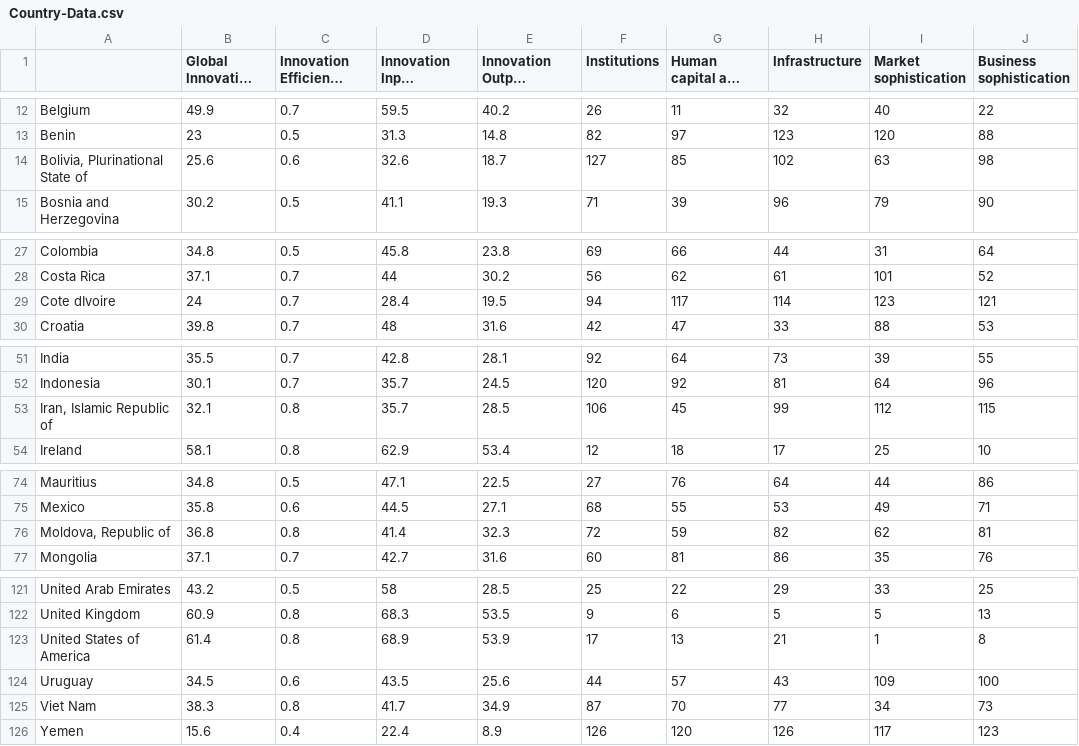
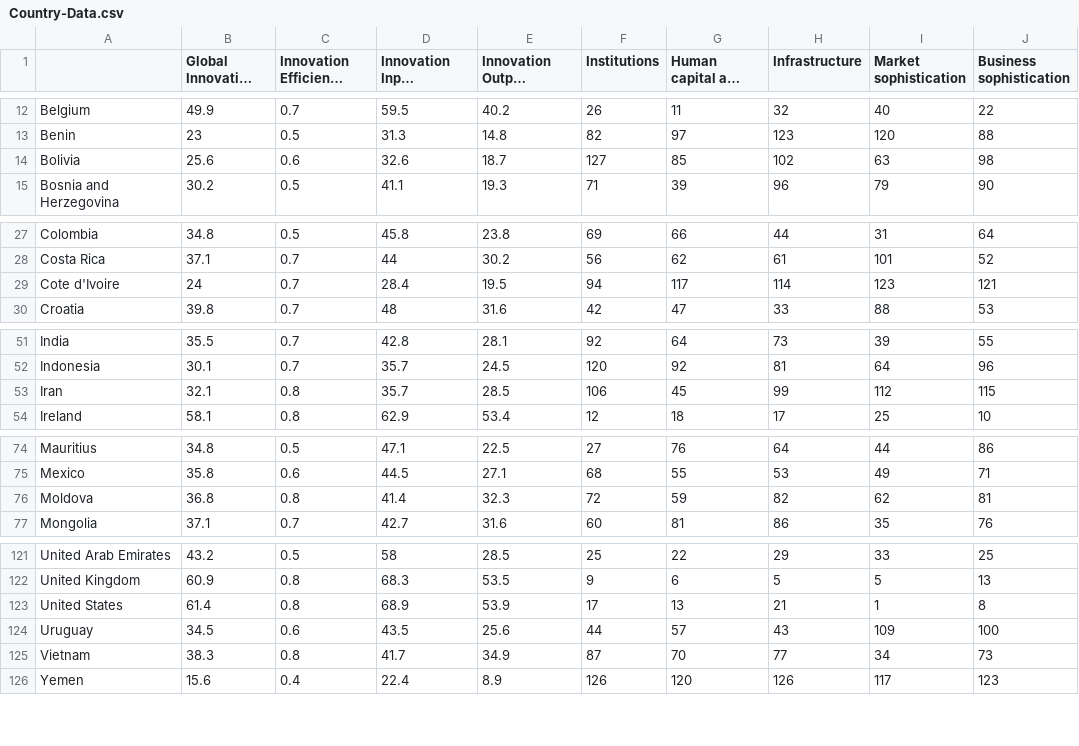
Before and after one commit to avinzons/GIIDataViz, a CSV file: Country-Data.csv, drawn as a sheet; only a part is shown, gaps mark what is left out; long unchanged cells end in …; the diff covers the shown part only; the diff names each change by its address in the sheet, - before the commit and + after, or states it on an @@ line.

Commit message:
fixed all the data points

```diff
--- a/Country-Data.csv
+++ b/Country-Data.csv
-A14: Bolivia, Plurinational State of
+A14: Bolivia
-A29: Cote dIvoire
+A29: Cote d'Ivoire
-A53: Iran, Islamic Republic of
+A53: Iran
-A76: Moldova, Republic of
+A76: Moldova
-A123: United States of America
+A123: United States
-A125: Viet Nam
+A125: Vietnam
```
Also changed, not shown: 2 edited cells elsewhere in this file.
